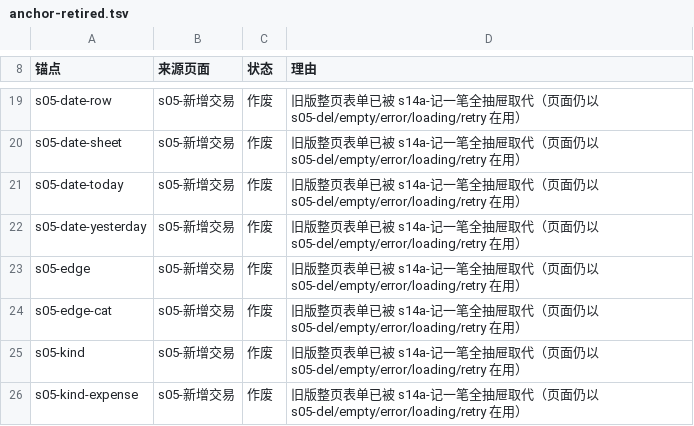
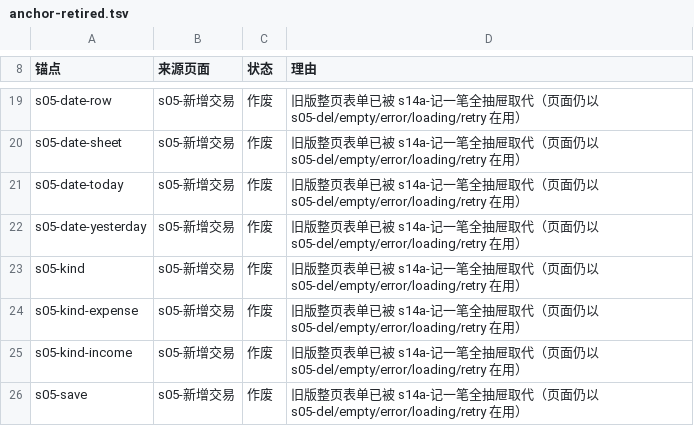
Before and after one commit to baosfeng/android-monitor, a TSV file: scripts/anchor-retired.tsv, drawn as a sheet; only a part is shown, gaps mark what is left out; the shorter side is filled out with more unchanged rows; the diff names each change by its address in the sheet, - before the commit and + after, or states it on an @@ line.

Commit message:
feat: 记一笔补边界演示态与保存校验反馈
五态条切「边界」渲染 s05-edge（超长金额/超长分类名/200 字备注，保存条一并隐藏）；金额≤0 时保存按钮保持可点，点击抖动金额卡并 toast「请输入大于 0 的金额」，结构性缺失仍禁用；按钮文案统一「保存」；删无用 4 列常量。锚点 s05-edge/s05-edge-cat 落地并移出作废清单。新增 SaveValidationFeedbackTest。

```diff
--- a/scripts/anchor-retired.tsv
+++ b/scripts/anchor-retired.tsv
-row 23: s05-edge | s05-新增交易 | 作废 | 旧版整页表单已被 s14a-记一笔全抽屉取代（页面仍以 s05-del/empty/error/loading/retry 在用）
-row 24: s05-edge-cat | s05-新增交易 | 作废 | 旧版整页表单已被 s14a-记一笔全抽屉取代（页面仍以 s05-del/empty/error/loading/retry 在用）
```
Also changed, not shown: 6 other files.
